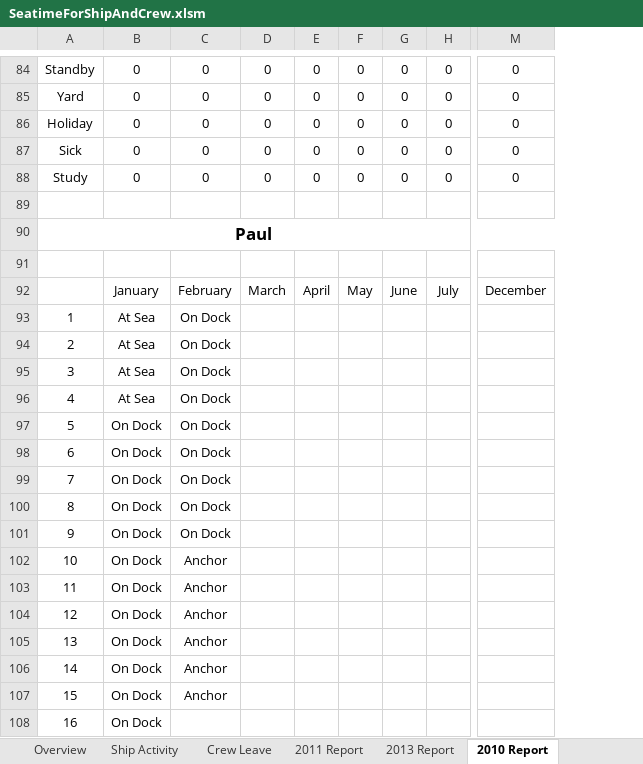
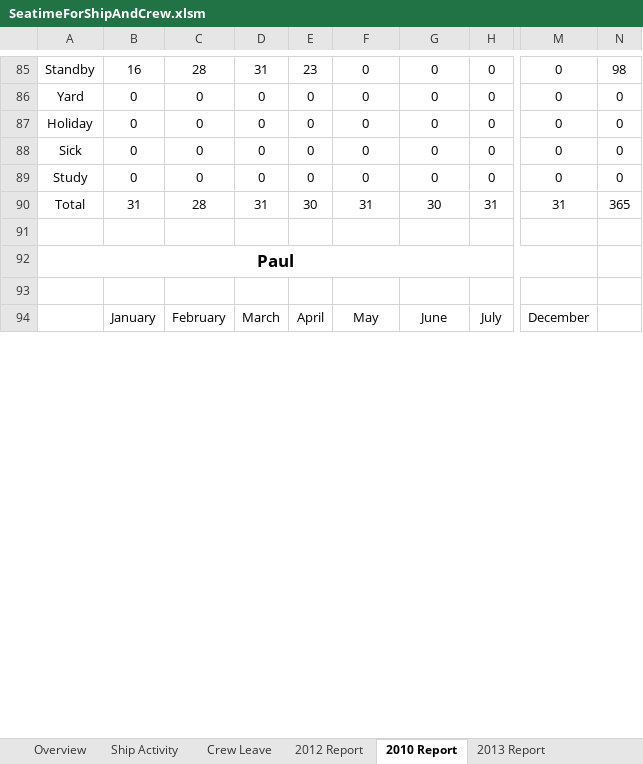
Before and after one commit to RobBebb/Seatime, an Excel workbook: SeatimeForShipAndCrew.xlsm, sheet 2010 Report, drawn as a sheet; only a part is shown, gaps mark what is left out; values as stored, in another font and other column widths than the file's, no borders; removed rows and columns are numbered as before the commit, all else as after; rows hold the shown columns only; the diff covers the shown part only; the diff names each change by its address in the sheet, - before the commit and + after, or states it on an @@ line.

Commit message:
Cleaned up report headings and added totals

```diff
--- a/SeatimeForShipAndCrew.xlsm (sheet 2010 Report)
+++ b/SeatimeForShipAndCrew.xlsm (sheet 2010 Report)
+sheet tab: 2012 Report
@@ sheet tab order changed: Overview | Ship Activity | Crew Leave | 2012 Report | 2010 Report | 2013 Report @@
+column B, rows 85-89: 16 | 0 | 0 | 0 | 0; row 94: January
+column C, rows 85-89: 28 | 0 | 0 | 0 | 0; row 94: February
+column D, rows 85-89: 31 | 0 | 0 | 0 | 0; row 94: March
+column E, rows 85-89: 23 | 0 | 0 | 0 | 0; row 94: April
-column D, rows 84-92: 0 | 0 | 0 | 0 | 0 |  |  |  | March
-column E, rows 84-92: 0 | 0 | 0 | 0 | 0 |  |  |  | April
-column F, rows 84-92: 0 | 0 | 0 | 0 | 0 |  |  |  | May
-column G, rows 84-92: 0 | 0 | 0 | 0 | 0 |  |  |  | June
+column N, rows 85-89: 98 | 0 | 0 | 0 | 0
+row 90: Total | 31 | 28 | 31 | 30 | 31 | 30 | 31 | 31 | 365
-F94: January
+F94: May
-G94: February
+G94: June
-row 93: 1 | At Sea | On Dock
-row 94: 2 | At Sea | On Dock
-row 95: 3 | At Sea | On Dock
-row 96: 4 | At Sea | On Dock
-row 97: 5 | On Dock | On Dock
-row 98: 6 | On Dock | On Dock
-row 99: 7 | On Dock | On Dock
-row 100: 8 | On Dock | On Dock
-row 101: 9 | On Dock | On Dock
-row 102: 10 | On Dock | Anchor
-row 103: 11 | On Dock | Anchor
-row 104: 12 | On Dock | Anchor
-row 105: 13 | On Dock | Anchor
-row 106: 14 | On Dock | Anchor
-row 107: 15 | On Dock | Anchor
-row 108: 16 | On Dock
```
Also changed, not shown: 101 added rows, 83 removed rows and 13 edited cells elsewhere in this sheet, sheet 2013 Report, sheet Ship Activity, sheet Crew Leave, sheet Overview, formulas that keep their value, charts or pictures.
